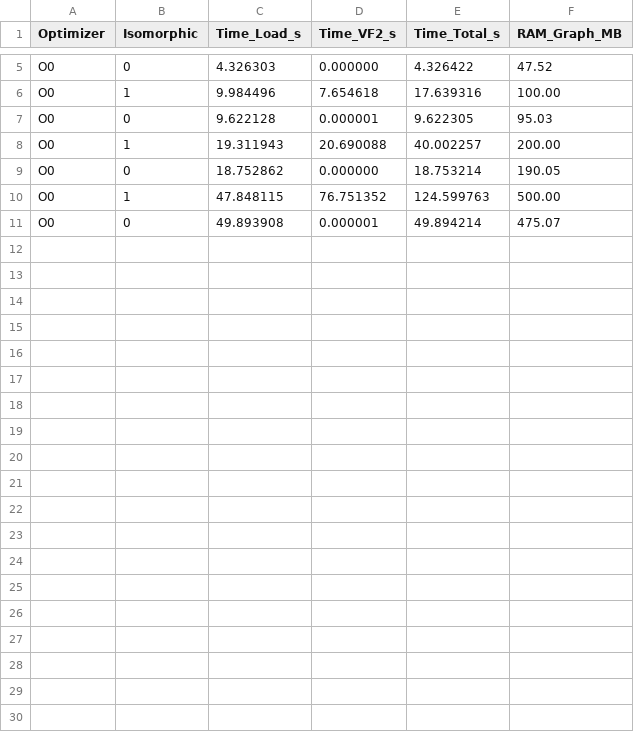
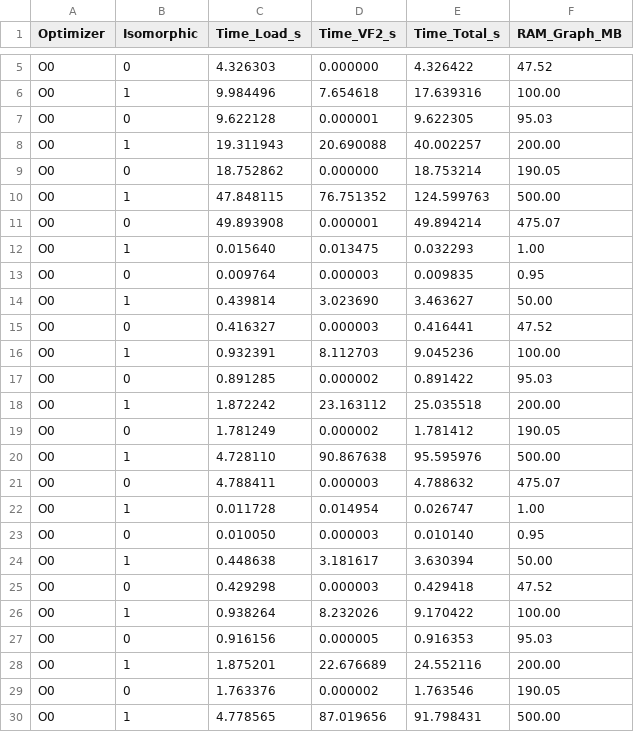
Before and after one commit to PeppeMangiola/VF2-Graph-Isomorphism---HPC-Project-master, a CSV file: sequential/output/results_O0.csv, drawn as a sheet; only a part is shown, gaps mark what is left out; the diff covers the shown part only; the diff names each change by its address in the sheet, - before the commit and + after, or states it on an @@ line.

```diff
--- a/sequential/output/results_O0.csv
+++ b/sequential/output/results_O0.csv
+row 12: O0 | 1 | 0.015640 | 0.013475 | 0.032293 | 1.00
+row 13: O0 | 0 | 0.009764 | 0.000003 | 0.009835 | 0.95
+row 14: O0 | 1 | 0.439814 | 3.023690 | 3.463627 | 50.00
+row 15: O0 | 0 | 0.416327 | 0.000003 | 0.416441 | 47.52
+row 16: O0 | 1 | 0.932391 | 8.112703 | 9.045236 | 100.00
+row 17: O0 | 0 | 0.891285 | 0.000002 | 0.891422 | 95.03
+row 18: O0 | 1 | 1.872242 | 23.163112 | 25.035518 | 200.00
+row 19: O0 | 0 | 1.781249 | 0.000002 | 1.781412 | 190.05
+row 20: O0 | 1 | 4.728110 | 90.867638 | 95.595976 | 500.00
+row 21: O0 | 0 | 4.788411 | 0.000003 | 4.788632 | 475.07
+row 22: O0 | 1 | 0.011728 | 0.014954 | 0.026747 | 1.00
+row 23: O0 | 0 | 0.010050 | 0.000003 | 0.010140 | 0.95
+row 24: O0 | 1 | 0.448638 | 3.181617 | 3.630394 | 50.00
+row 25: O0 | 0 | 0.429298 | 0.000003 | 0.429418 | 47.52
+row 26: O0 | 1 | 0.938264 | 8.232026 | 9.170422 | 100.00
+row 27: O0 | 0 | 0.916156 | 0.000005 | 0.916353 | 95.03
+row 28: O0 | 1 | 1.875201 | 22.676689 | 24.552116 | 200.00
+row 29: O0 | 0 | 1.763376 | 0.000002 | 1.763546 | 190.05
+row 30: O0 | 1 | 4.778565 | 87.019656 | 91.798431 | 500.00
```
Also changed, not shown: 11 added rows elsewhere in this file, sequential/output/results_O1.csv, sequential/output/results_O2.csv, 7 other files.
